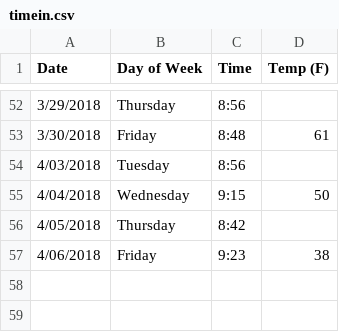
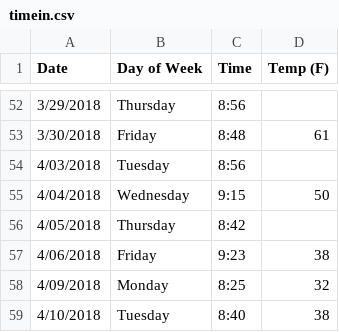
Before and after one commit to rontsung/pjeej, a CSV file: timein.csv, drawn as a sheet; only a part is shown, gaps mark what is left out.

```diff
--- a/timein.csv
+++ b/timein.csv
@@ -57 +57,3 @@ Date,Day of Week,Time,Temp (F)
 4/06/2018,Friday,9:23,38
+4/09/2018,Monday,8:25,32
+4/10/2018,Tuesday,8:40,38
```
Also changed, not shown: 5 other files.
